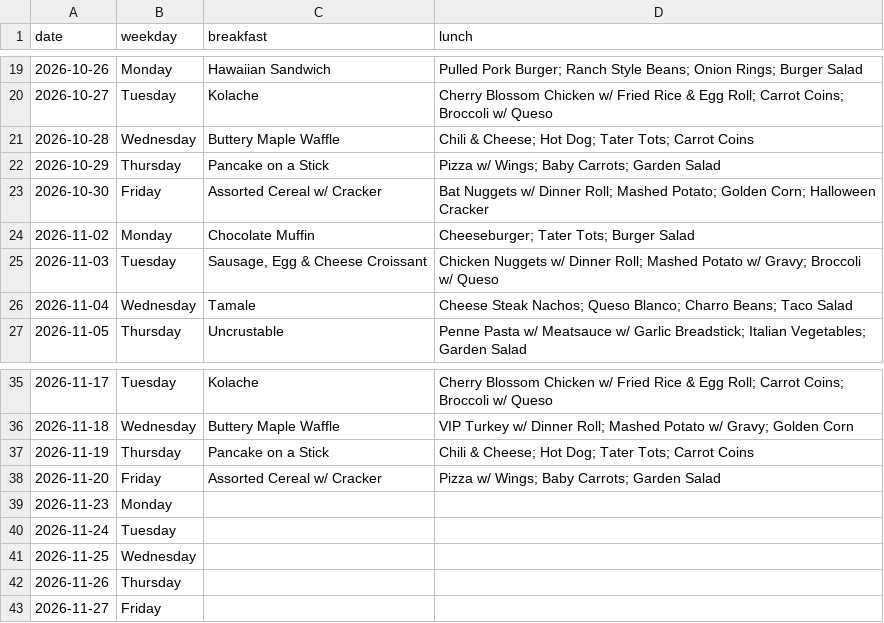
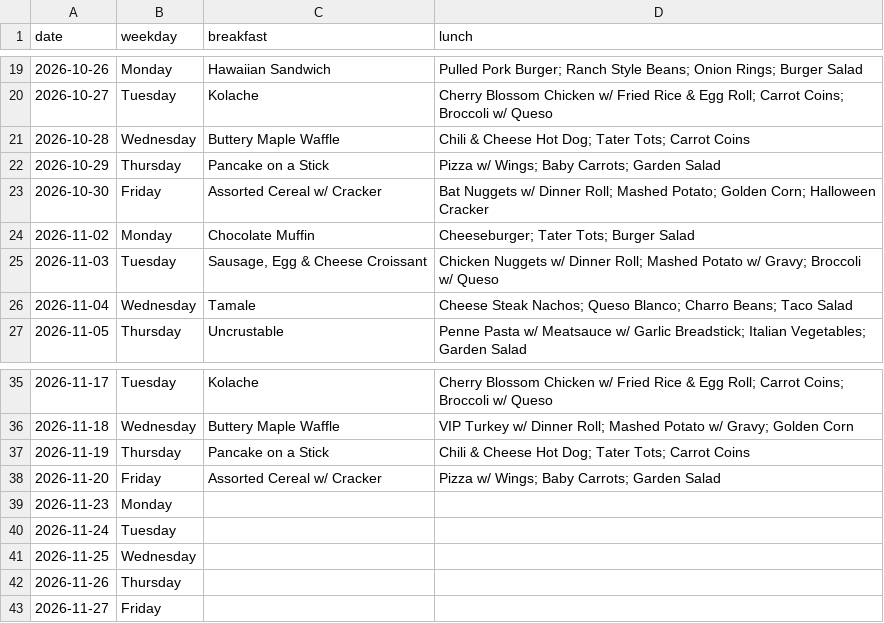
Before and after one commit to kh84949vnj-ui/lajoya-menus, a CSV file: output/menus.csv, drawn as a sheet; only a part is shown, gaps mark what is left out.

```diff
--- a/output/menus.csv
+++ b/output/menus.csv
@@ -20,3 +20,3 @@ date,weekday,breakfast,lunch
 2026-10-27,Tuesday,Kolache,Cherry Blossom Chicken w/ Fried Rice & Egg Roll; Carrot Coins; Broccoli w/ Queso
-2026-10-28,Wednesday,Buttery Maple Waffle,Chili & Cheese; Hot Dog; Tater Tots; Carrot Coins
+2026-10-28,Wednesday,Buttery Maple Waffle,Chili & Cheese Hot Dog; Tater Tots; Carrot Coins
 2026-10-29,Thursday,Pancake on a Stick,Pizza w/ Wings; Baby Carrots; Garden Salad
@@ -36,3 +36,3 @@ date,weekday,breakfast,lunch
 2026-11-18,Wednesday,Buttery Maple Waffle,VIP Turkey w/ Dinner Roll; Mashed Potato w/ Gravy; Golden Corn
-2026-11-19,Thursday,Pancake on a Stick,Chili & Cheese; Hot Dog; Tater Tots; Carrot Coins
+2026-11-19,Thursday,Pancake on a Stick,Chili & Cheese Hot Dog; Tater Tots; Carrot Coins
 2026-11-20,Friday,Assorted Cereal w/ Cracker,Pizza w/ Wings; Baby Carrots; Garden Salad
```
Also changed, not shown: output/weeks/2026-10-26.csv, output/weeks/2026-11-16.csv, 1 other file.
